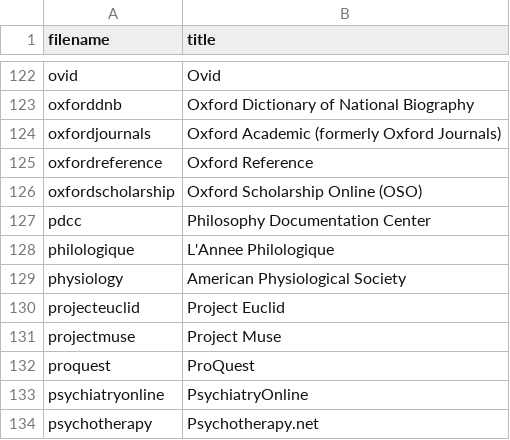
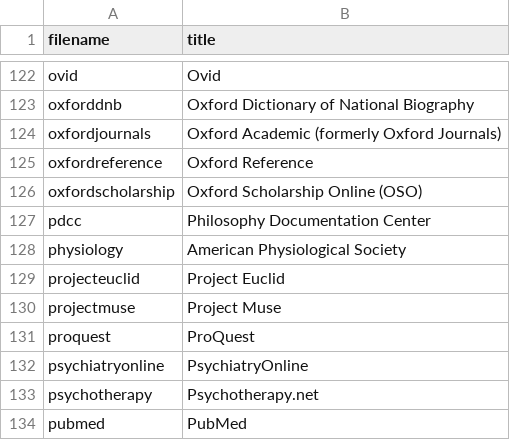
Before and after one commit to lu-library/ezproxy-stanza-sync, a CSV file: data/mapping_source.csv, drawn as a sheet; only a part is shown, gaps mark what is left out; the shorter side is filled out with more unchanged rows; the diff names each change by its address in the sheet, - before the commit and + after, or states it on an @@ line.

```diff
--- a/data/mapping_source.csv
+++ b/data/mapping_source.csv
-row 128: philologique | L'Annee Philologique
```
Also changed, not shown: 6 other files.
